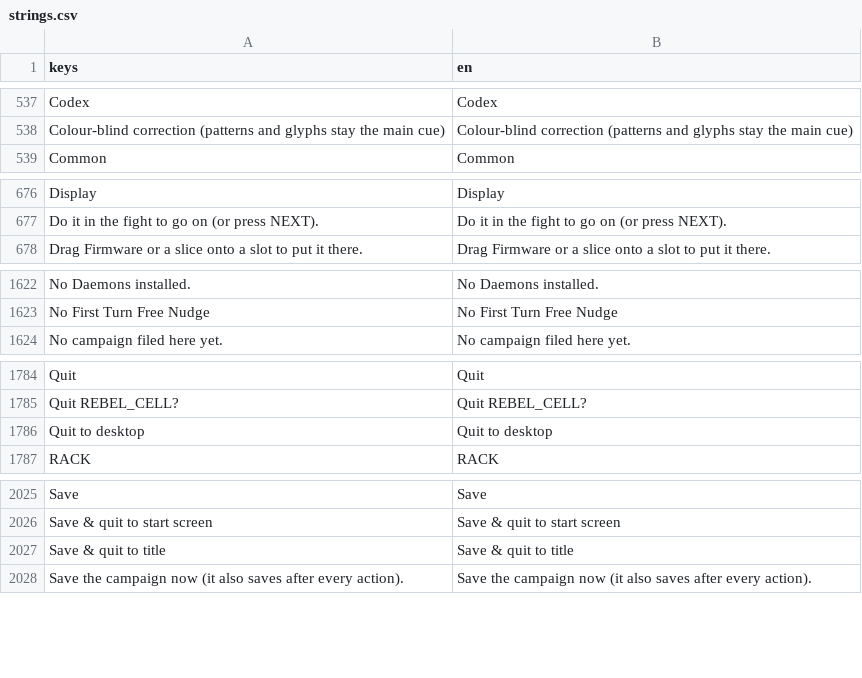
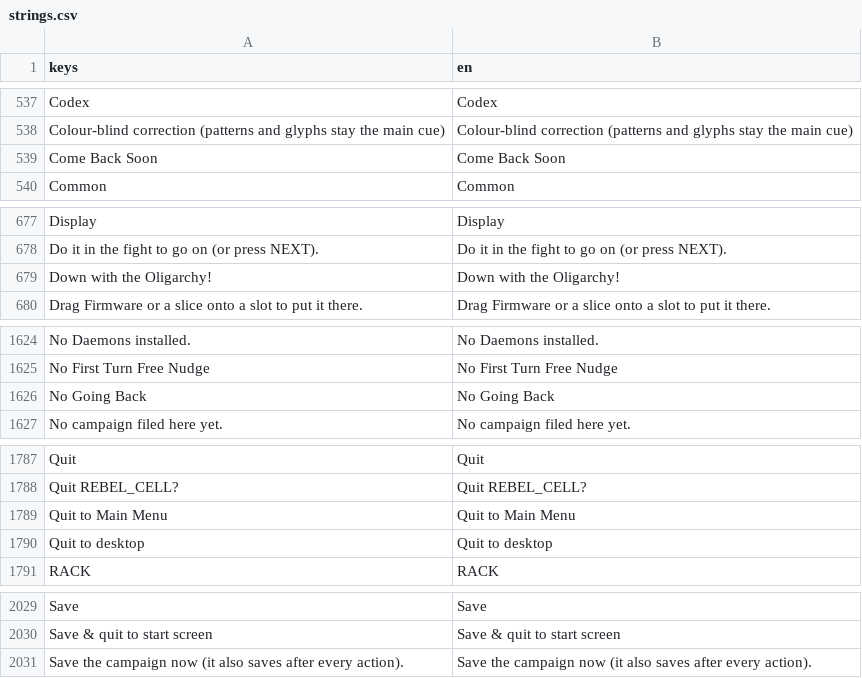
Before and after one commit to Noitues/REBEL_CELL, a CSV file: assets/text/strings.csv, drawn as a sheet; only a part is shown, gaps mark what is left out; removed rows and columns are numbered as before the commit, all else as after; the diff names each change by its address in the sheet, - before the commit and + after, or states it on an @@ line.

```diff
--- a/assets/text/strings.csv
+++ b/assets/text/strings.csv
+row 539: Come Back Soon | Come Back Soon
+row 679: Down with the Oligarchy! | Down with the Oligarchy!
+row 1626: No Going Back | No Going Back
+row 1789: Quit to Main Menu | Quit to Main Menu
-row 2027: Save & quit to title | Save & quit to title
```
Also changed, not shown: 9 other files.
